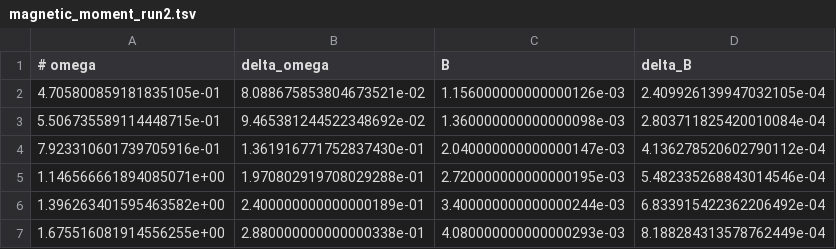
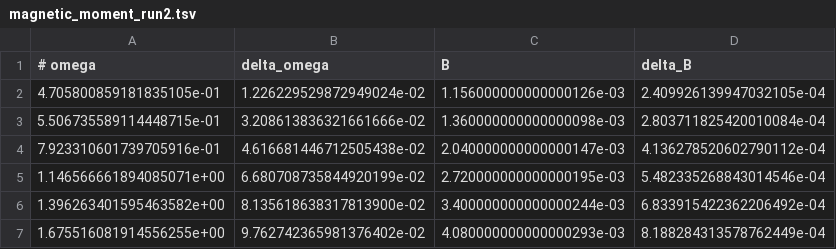
Before and after one commit to bzcheeseman/phys211, a TSV file: ESR/data/magnetic_moment_run2.tsv, drawn as a sheet.

```diff
--- a/ESR/data/magnetic_moment_run2.tsv
+++ b/ESR/data/magnetic_moment_run2.tsv
@@ -1,7 +1,7 @@
 # omega 	 delta_omega 	 B 	 delta_B
-4.705800859181835105e-01	8.088675853804673521e-02	1.156000000000000126e-03	2.409926139947032105e-04
-5.506735589114448715e-01	9.465381244522348692e-02	1.360000000000000098e-03	2.803711825420010084e-04
-7.923310601739705916e-01	1.361916771752837430e-01	2.040000000000000147e-03	4.136278520602790112e-04
-1.146566661894085071e+00	1.970802919708029288e-01	2.720000000000000195e-03	5.482335268843014546e-04
-1.396263401595463582e+00	2.400000000000000189e-01	3.400000000000000244e-03	6.833915422362206492e-04
-1.675516081914556255e+00	2.880000000000000338e-01	4.080000000000000293e-03	8.188284313578762449e-04
+4.705800859181835105e-01	1.226229529872949024e-02	1.156000000000000126e-03	2.409926139947032105e-04
+5.506735589114448715e-01	3.208613836321661666e-02	1.360000000000000098e-03	2.803711825420010084e-04
+7.923310601739705916e-01	4.616681446712505438e-02	2.040000000000000147e-03	4.136278520602790112e-04
+1.146566661894085071e+00	6.680708735844920199e-02	2.720000000000000195e-03	5.482335268843014546e-04
+1.396263401595463582e+00	8.135618638317813900e-02	3.400000000000000244e-03	6.833915422362206492e-04
+1.675516081914556255e+00	9.762742365981376402e-02	4.080000000000000293e-03	8.188284313578762449e-04
```
Also changed, not shown: ESR/data/magnetic_moment_run1.tsv, 9 other files.
